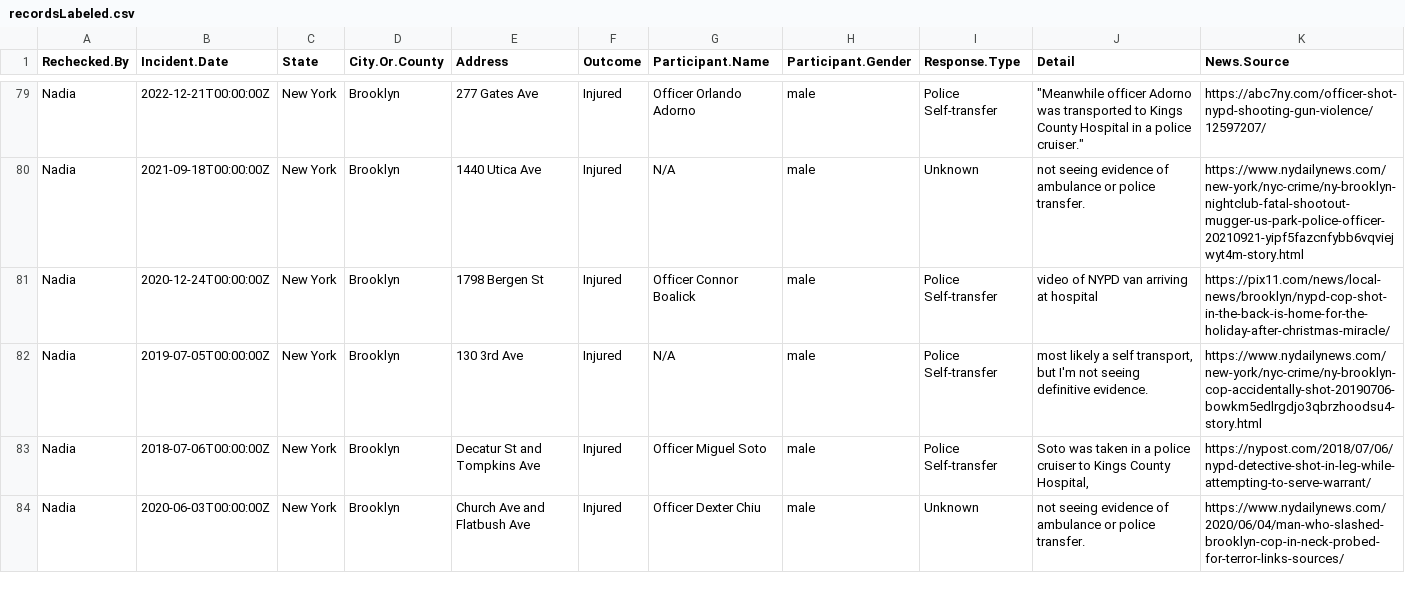
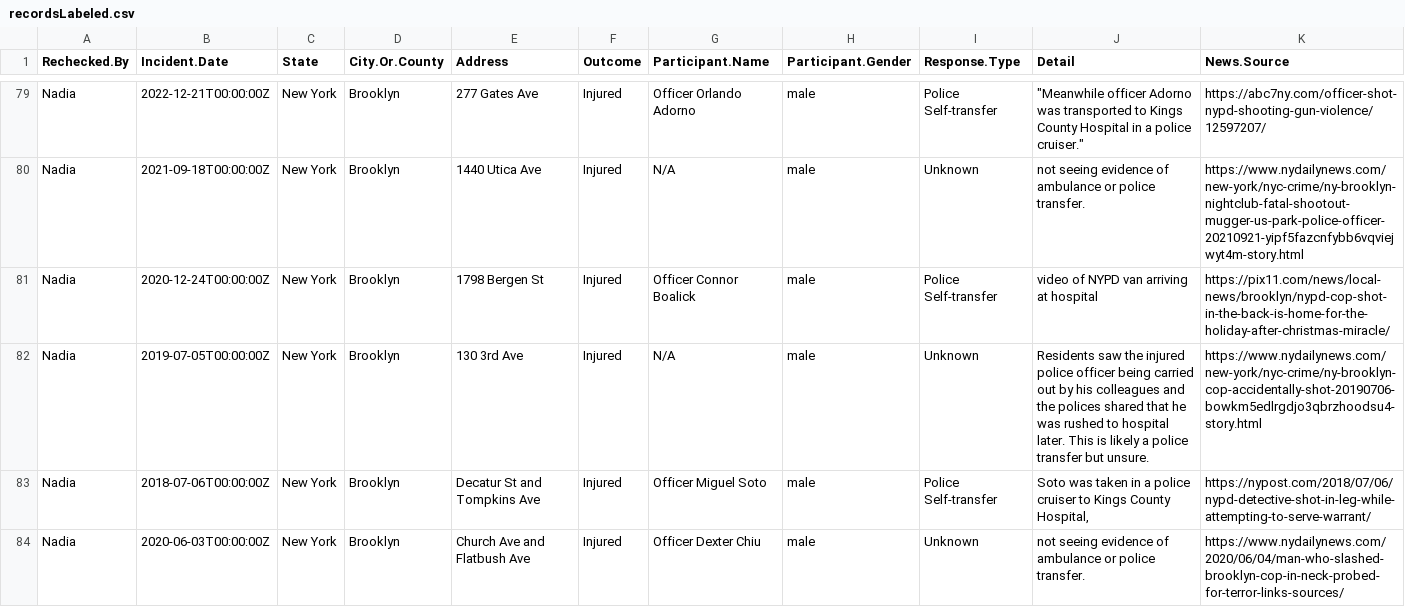
Before and after one commit to Cal-Fang/PoliceTransport, a CSV file: data/interm/recordsLabeled.csv, drawn as a sheet; only a part is shown, gaps mark what is left out.

```diff
--- a/data/interm/recordsLabeled.csv
+++ b/data/interm/recordsLabeled.csv
@@ -81,3 +81,3 @@ Nadia,2021-09-18T00:00:00Z,New York,Brooklyn,1440 Utica Ave,Injured,N/A,male,Unk
 Nadia,2020-12-24T00:00:00Z,New York,Brooklyn,1798 Bergen St,Injured,Officer Connor Boalick,male,Police Self-transfer,video of NYPD van arriving at hospital,https://pix11.com/news/local-news/brooklyn/nypd-cop-shot-in-the-back-is-home-for-the-holiday-after-christmas-miracle/
-Nadia,2019-07-05T00:00:00Z,New York,Brooklyn,130 3rd Ave,Injured,N/A,male,Police Self-transfer,"most likely a self transport, but I'm not seeing definitive evidence.",https://www.nydailynews.com/new-york/nyc-crime/ny-brooklyn-cop-accidentally-shot-20190706-bowkm5edlrgdjo3qbrzhoodsu4-story.html
+Nadia,2019-07-05T00:00:00Z,New York,Brooklyn,130 3rd Ave,Injured,N/A,male,Unknown,Residents saw the injured police officer being carried out by his colleagues and the polices shared that he was rushed to hospital later. This is likely a police transfer but unsure.,https://www.nydailynews.com/new-york/nyc-crime/ny-brooklyn-cop-accidentally-shot-20190706-bowkm5edlrgdjo3qbrzhoodsu4-story.html
 Nadia,2018-07-06T00:00:00Z,New York,Brooklyn,Decatur St and Tompkins Ave,Injured,Officer Miguel Soto,male,Police Self-transfer,"Soto was taken in a police cruiser to Kings County Hospital,",https://nypost.com/2018/07/06/nypd-detective-shot-in-leg-while-attempting-to-serve-warrant/
```
Also changed, not shown: 3 other files.
